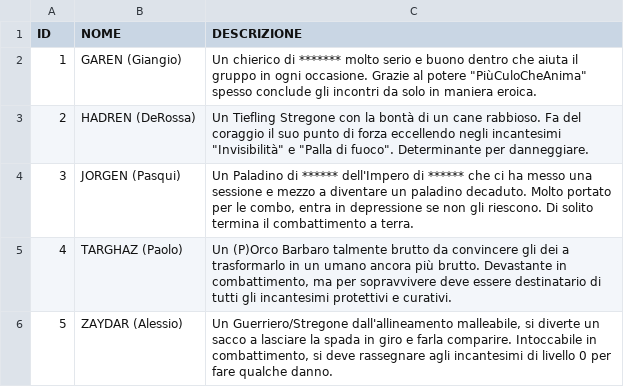
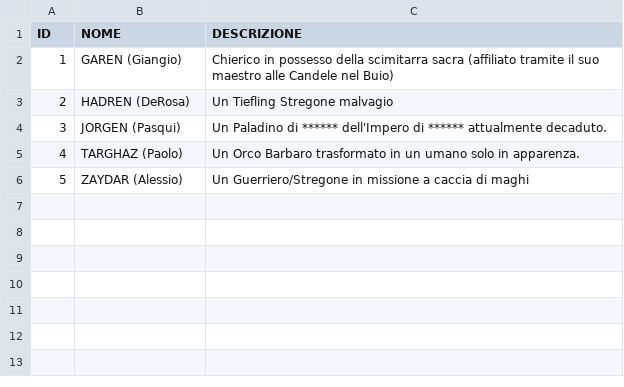
Before and after one commit to TheMazzock/dbz-14, a CSV file: personaggi.csv, drawn as a sheet.

Commit message:
Update personaggi.csv

```diff
--- a/personaggi.csv
+++ b/personaggi.csv
@@ -1,6 +1,6 @@
 ID|NOME|DESCRIZIONE
-1|GAREN (Giangio)|Un chierico di ******* molto serio e buono dentro che aiuta il gruppo in ogni occasione. Grazie al potere "PiùCuloCheAnima" spesso conclude gli incontri da solo in maniera eroica.
-2|HADREN (DeRossa)|Un Tiefling Stregone con la bontà di un cane rabbioso. Fa del coraggio il suo punto di forza eccellendo negli incantesimi "Invisibilità" e "Palla di fuoco". Determinante per danneggiare.
-3|JORGEN (Pasqui)|Un Paladino di ****** dell'Impero di ****** che ci ha messo una sessione e mezzo a diventare un paladino decaduto. Molto portato per le combo, entra in depressione se non gli riescono. Di solito termina il combattimento a terra.
-4|TARGHAZ (Paolo)|Un (P)Orco Barbaro talmente brutto da convincere gli dei a trasformarlo in un umano ancora più brutto. Devastante in combattimento, ma per sopravvivere deve essere destinatario di tutti gli incantesimi protettivi e curativi.
-5|ZAYDAR (Alessio)|Un Guerriero/Stregone dall'allineamento malleabile, si diverte un sacco a lasciare la spada in giro e farla comparire. Intoccabile in combattimento, si deve rassegnare agli incantesimi di livello 0 per fare qualche danno.
+1|GAREN (Giangio)|Chierico in possesso della scimitarra sacra (affiliato tramite il suo maestro alle Candele nel Buio)
+2|HADREN (DeRosa)|Un Tiefling Stregone malvagio
+3|JORGEN (Pasqui)|Un Paladino di ****** dell'Impero di ****** attualmente decaduto.
+4|TARGHAZ (Paolo)|Un Orco Barbaro trasformato in un umano solo in apparenza.
+5|ZAYDAR (Alessio)|Un Guerriero/Stregone in missione a caccia di maghi
```
